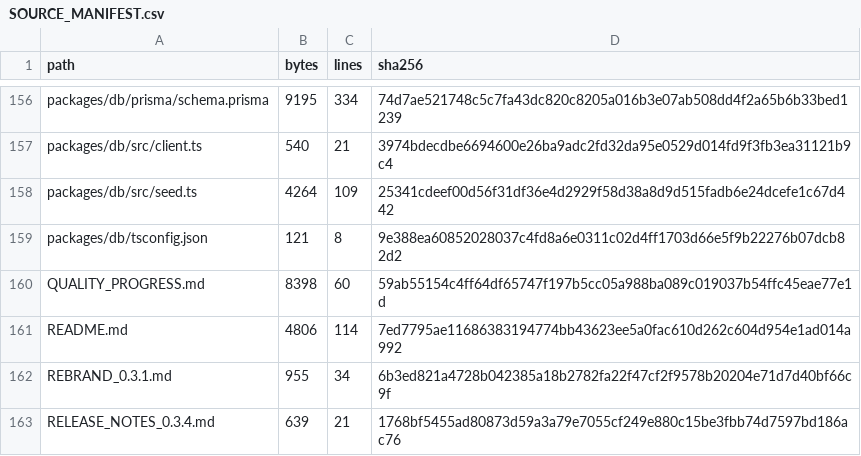
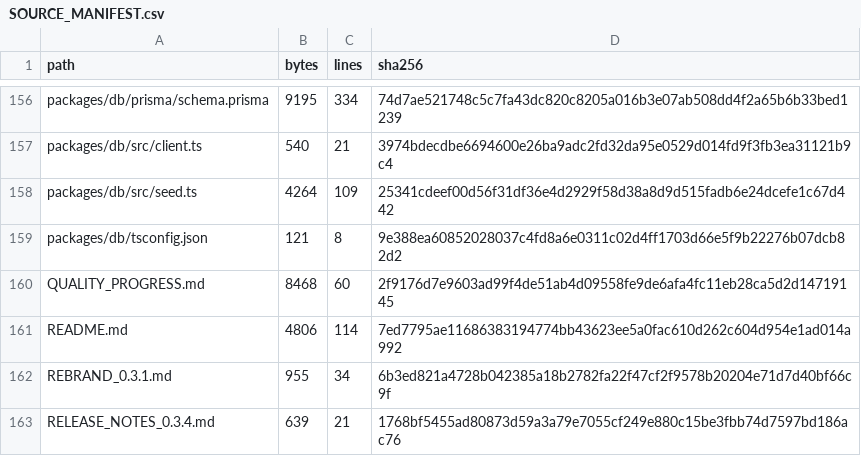
Before and after one commit to Wpersoli/trotebox, a CSV file: SOURCE_MANIFEST.csv, drawn as a sheet; only a part is shown, gaps mark what is left out.

```diff
--- a/SOURCE_MANIFEST.csv
+++ b/SOURCE_MANIFEST.csv
@@ -159,3 +159,3 @@ path,bytes,lines,sha256
 "packages/db/tsconfig.json",121,8,9e388ea60852028037c4fd8a6e0311c02d4ff1703d66e5f9b22276b07dcb82d2
-"QUALITY_PROGRESS.md",8398,60,59ab55154c4ff64df65747f197b5cc05a988ba089c019037b54ffc45eae77e1d
+"QUALITY_PROGRESS.md",8468,60,2f9176d7e9603ad99f4de51ab4d09558fe9de6afa4fc11eb28ca5d2d14719145
 "README.md",4806,114,7ed7795ae11686383194774bb43623ee5a0fac610d262c604d954e1ad014a992
```
Also changed, not shown: 3 other files.
